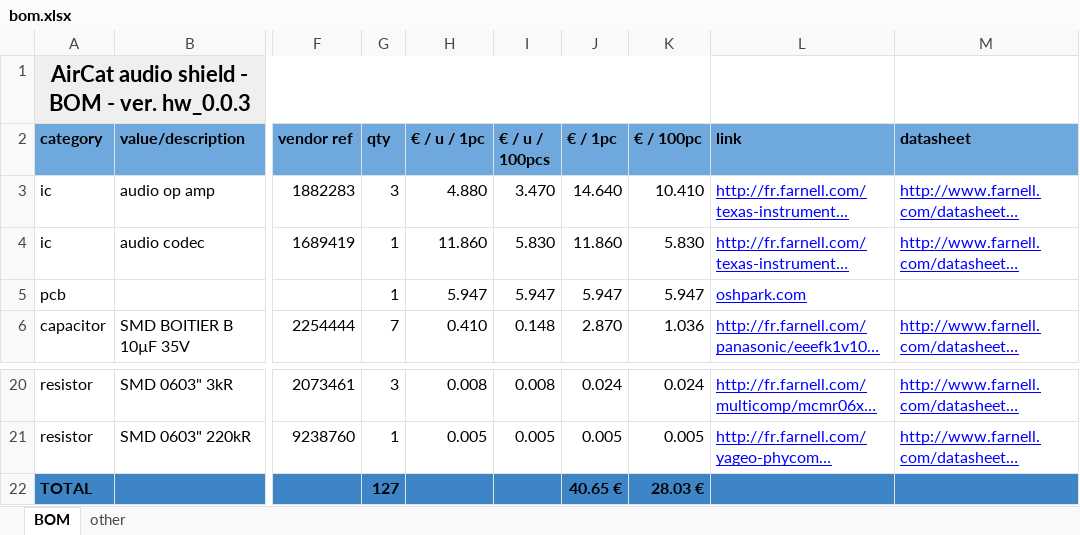
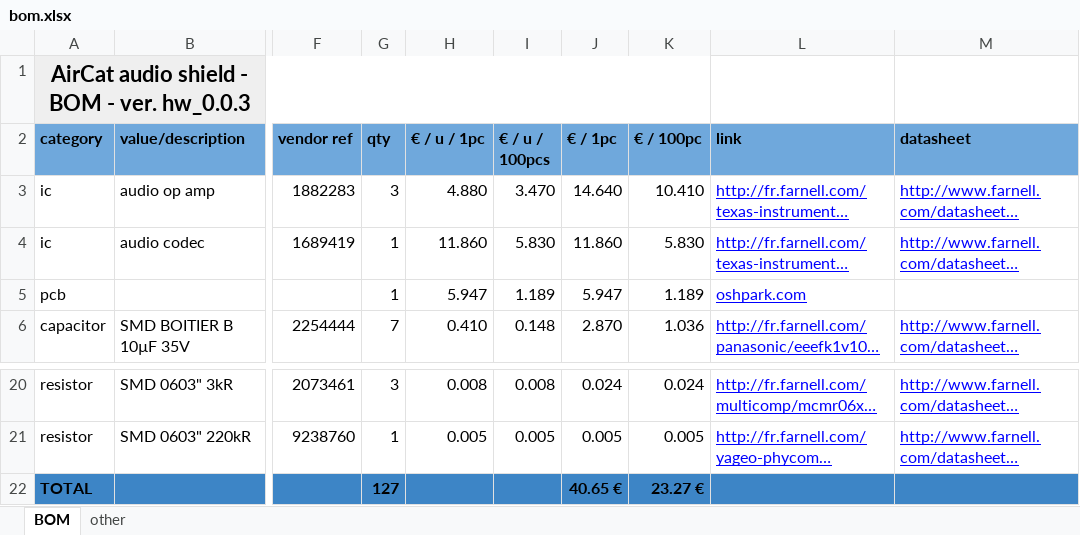
Before and after one commit to Sparod/AirCat-A10, an Excel workbook: hardware/eagle/bom.xlsx, sheet BOM, drawn as a sheet; only a part is shown, gaps mark what is left out; long unchanged cells end in …; values as stored, in another font and other column widths than the file's, no borders; table styles not drawn; the diff names each change by its address in the sheet, - before the commit and + after, or states it on an @@ line.

```diff
--- a/hardware/eagle/bom.xlsx (sheet BOM)
+++ b/hardware/eagle/bom.xlsx (sheet BOM)
-I5 (€ / u / 100pcs): 5.947
+I5 (€ / u / 100pcs): 1.189
-K5 (€ / 100pc): 5.947
+K5 (€ / 100pc): 1.189
-K22 (€ / 100pc): 28.03 €
+K22 (€ / 100pc): 23.27 €
```
Also changed, not shown: 3 other files.
